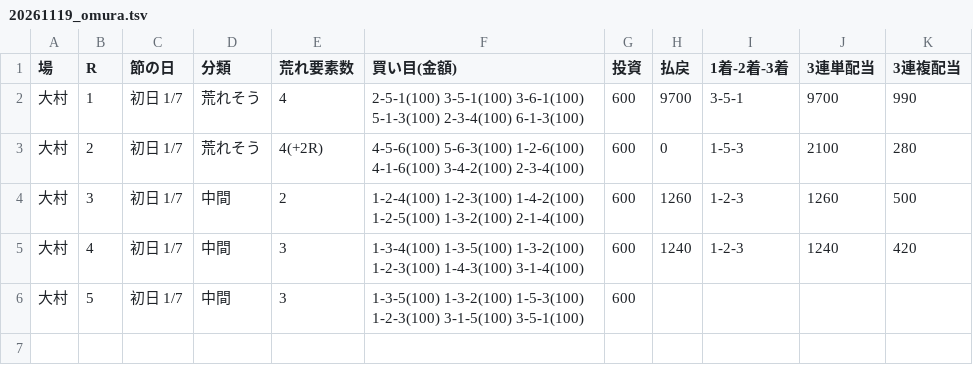
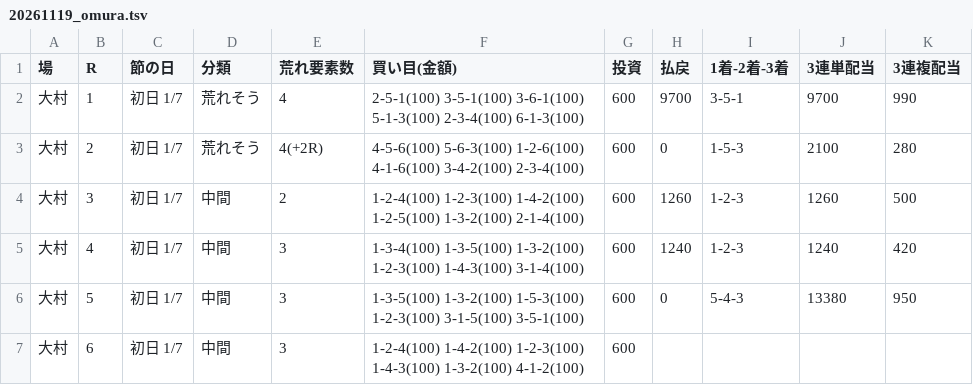
Before and after one commit to 777peipeipei-cmd/777reposi, a TSV file: notes/picks/20261119_omura.tsv, drawn as a sheet.

```diff
--- a/notes/picks/20261119_omura.tsv
+++ b/notes/picks/20261119_omura.tsv
@@ -5,2 +5,3 @@
 大村	4	初日 1/7	中間	3	1-3-4(100) 1-3-5(100) 1-3-2(100) 1-2-3(100) 1-4-3(100) 3-1-4(100)	600	1240	1-2-3	1240	420
-大村	5	初日 1/7	中間	3	1-3-5(100) 1-3-2(100) 1-5-3(100) 1-2-3(100) 3-1-5(100) 3-5-1(100)	600				
+大村	5	初日 1/7	中間	3	1-3-5(100) 1-3-2(100) 1-5-3(100) 1-2-3(100) 3-1-5(100) 3-5-1(100)	600	0	5-4-3	13380	950
+大村	6	初日 1/7	中間	3	1-2-4(100) 1-4-2(100) 1-2-3(100) 1-4-3(100) 1-3-2(100) 4-1-2(100)	600				
```
